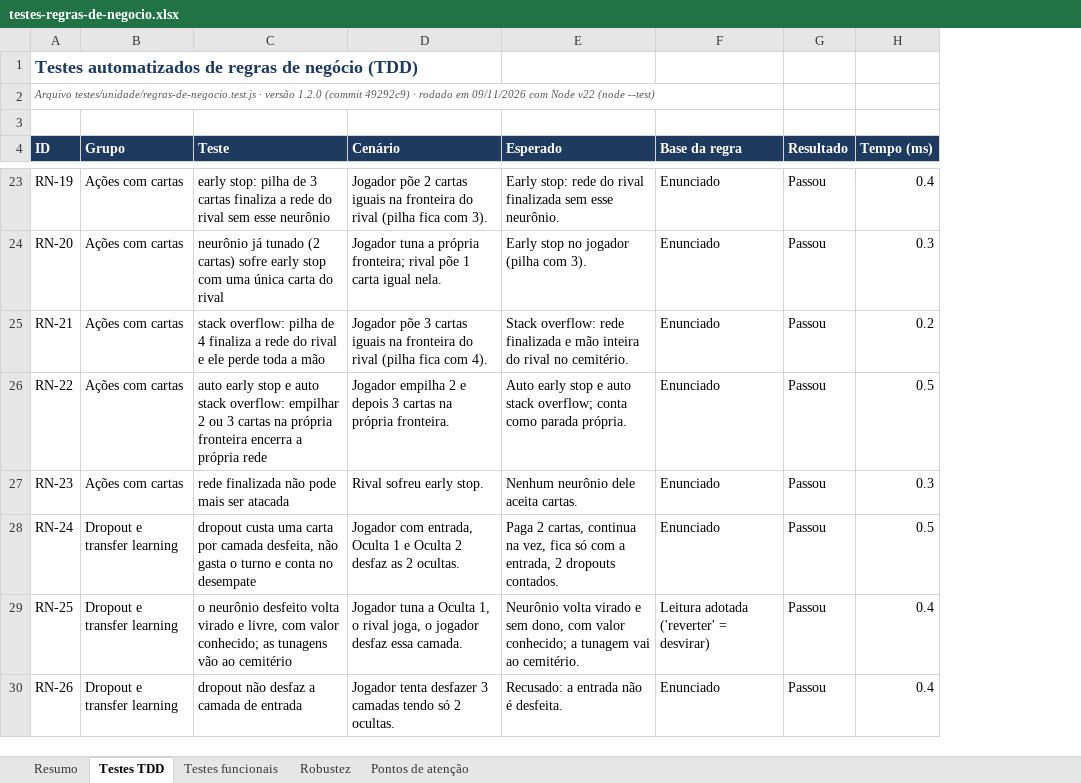
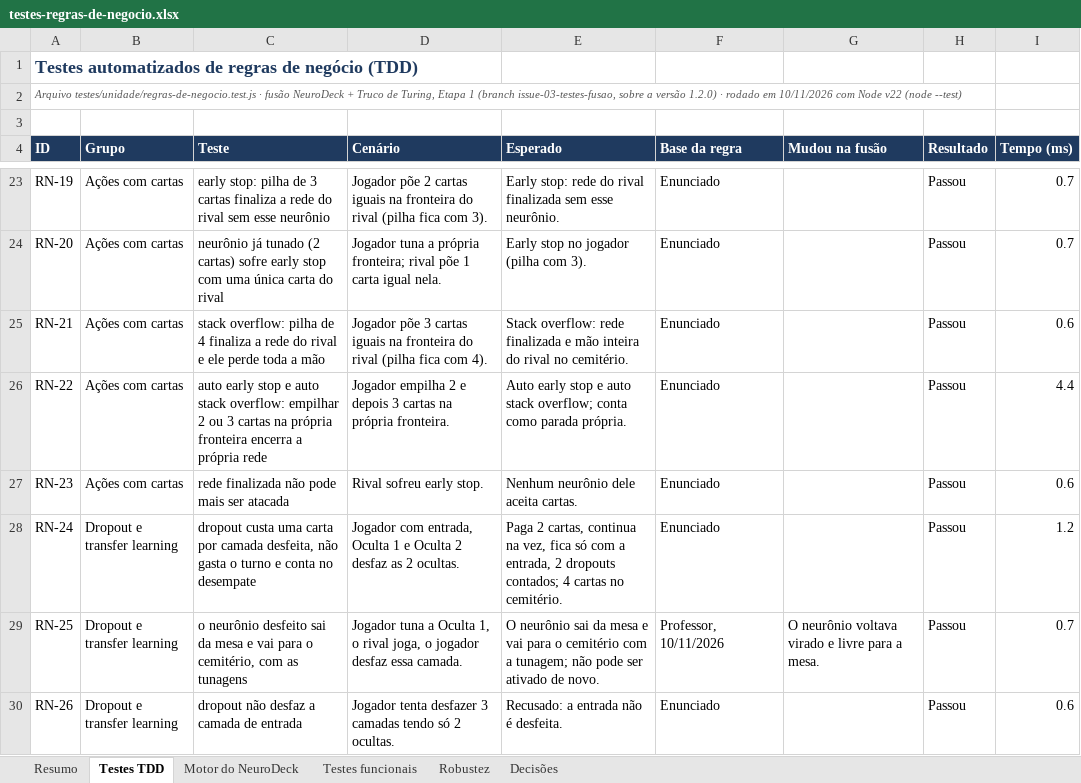
Before and after one commit to chiconatovini/truco-de-turing, an Excel workbook: relatorios/validacao/testes-regras-de-negocio.xlsx, sheet Testes TDD, drawn as a sheet; only a part is shown, gaps mark what is left out; values as stored, in another font and other column widths than the file's, no borders; charts and pictures and conditional formats not drawn; addresses are those after the commit; the diff covers the shown part only; the diff names each change by its address in the sheet, - before the commit and + after, or states it on an @@ line.

```diff
--- a/relatorios/validacao/testes-regras-de-negocio.xlsx (sheet Testes TDD)
+++ b/relatorios/validacao/testes-regras-de-negocio.xlsx (sheet Testes TDD)
-sheet tab: Pontos de atenção
+sheet tab: Motor do NeuroDeck
+sheet tab: Decisões
+column G (Mudou na fusão), row 29: O neurônio voltava virado e livre para a mesa.
-A2 (ID): …testes/unidade/regras-de-negocio.test.js · versão 1.2.0 (commit 49292c9) · rodado em 09/11/2026 com Node…
+A2 (ID): …testes/unidade/regras-de-negocio.test.js · fusão NeuroDeck + Truco de Turing, Etapa 1 (branch issue-03-testes-fusao, sobre a versão 1.2.0) · rodado em 10/11/2026 com Node…
-I23 (Tempo (ms)): 0.4
+I23 (Tempo (ms)): 0.7
-I24 (Tempo (ms)): 0.3
+I24 (Tempo (ms)): 0.7
-I25 (Tempo (ms)): 0.2
+I25 (Tempo (ms)): 0.6
-I26 (Tempo (ms)): 0.5
+I26 (Tempo (ms)): 4.4
-I27 (Tempo (ms)): 0.3
+I27 (Tempo (ms)): 0.6
-E28 (Esperado): …2 dropouts contados.
+E28 (Esperado): …2 dropouts contados; 4 cartas no cemitério.
-I28 (Tempo (ms)): 0.5
+I28 (Tempo (ms)): 1.2
-C29 (Teste): …neurônio desfeito volta virado e livre, com valor conhecido; as tunagens vão ao cemitério
+C29 (Teste): …neurônio desfeito sai da mesa e vai para o cemitério, com as tunagens
-E29 (Esperado): Neurônio volta virado e sem dono, com valor conhecido; a tunagem vai ao cemitério.
+E29 (Esperado): O neurônio sai da mesa e vai para o cemitério com a tunagem; não pode ser ativado de novo.
-F29 (Base da regra): Leitura adotada ('reverter' = desvirar)
+F29 (Base da regra): Professor, 10/11/2026
-I29 (Tempo (ms)): 0.4
+I29 (Tempo (ms)): 0.7
-I30 (Tempo (ms)): 0.4
+I30 (Tempo (ms)): 0.6
```
Also changed, not shown: 65 edited cells elsewhere in this sheet, sheet Testes funcionais, sheet Resumo, sheet Robustez, formulas that keep their value, charts or pictures, 37 other files.
